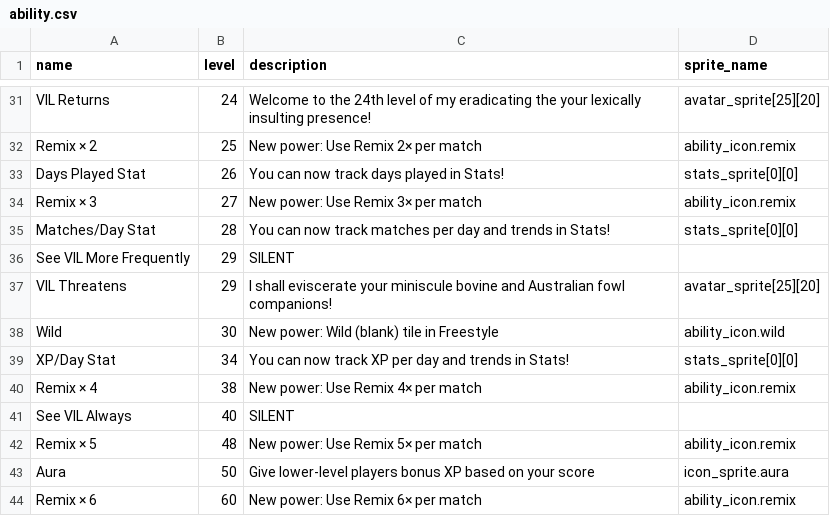
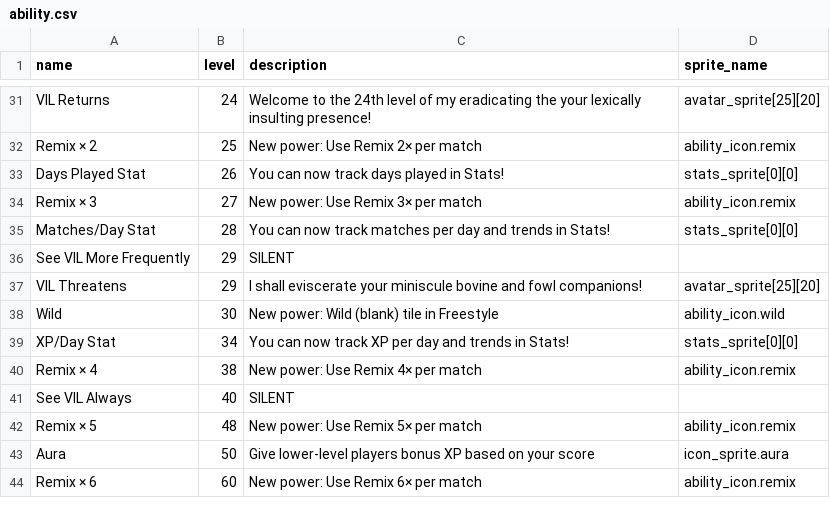
Before and after one commit to morgan3d/quadplay, a CSV file: games/find_word/ability.csv, drawn as a sheet; only a part is shown, gaps mark what is left out.

```diff
--- a/games/find_word/ability.csv
+++ b/games/find_word/ability.csv
@@ -36,3 +36,3 @@ Matches/Day Stat,28,"You can now track matches per day and trends in Stats!",sta
 See VIL More Frequently,29,SILENT,
-VIL Threatens,29,"I shall eviscerate your miniscule bovine and Australian fowl companions!",avatar_sprite[25][20]
+VIL Threatens,29,"I shall eviscerate your miniscule bovine and fowl companions!",avatar_sprite[25][20]
 Wild,30,"New power: Wild (blank) tile in Freestyle",ability_icon.wild
```
